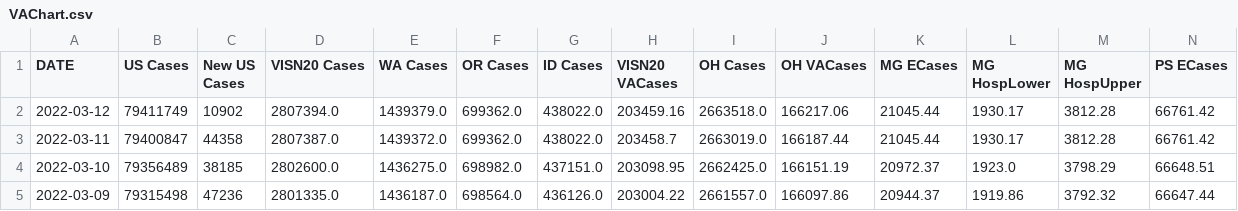
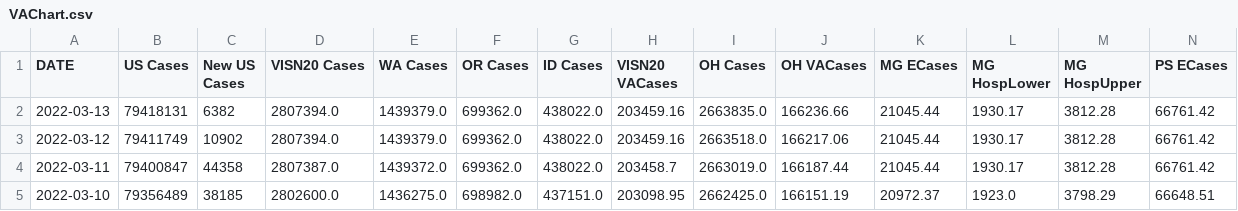
Before and after one commit to trebbag/VACovid, a CSV file: VAChart.csv, drawn as a sheet; only a part is shown; the shorter side is filled out with more unchanged rows; rows hold the shown columns only; the diff names each change by its address in the sheet, - before the commit and + after, or states it on an @@ line.

```diff
--- a/VAChart.csv
+++ b/VAChart.csv
+row 2: 2022-03-13 | 79418131 | 6382 | 2807394.0 | 1439379.0 | 699362.0 | 438022.0 | 203459.16 | 2663835.0 | 166236.66 | 21045.44 | 1930.17 | 3812.28 | 66761.42
```
Also changed, not shown: CCTVAChart2.csv, CountyVACOVID.csv.
